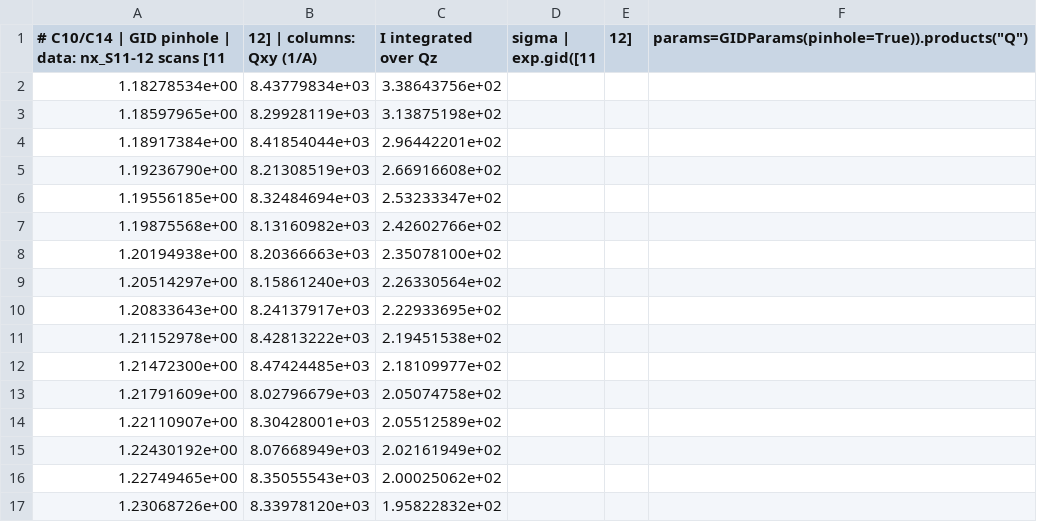
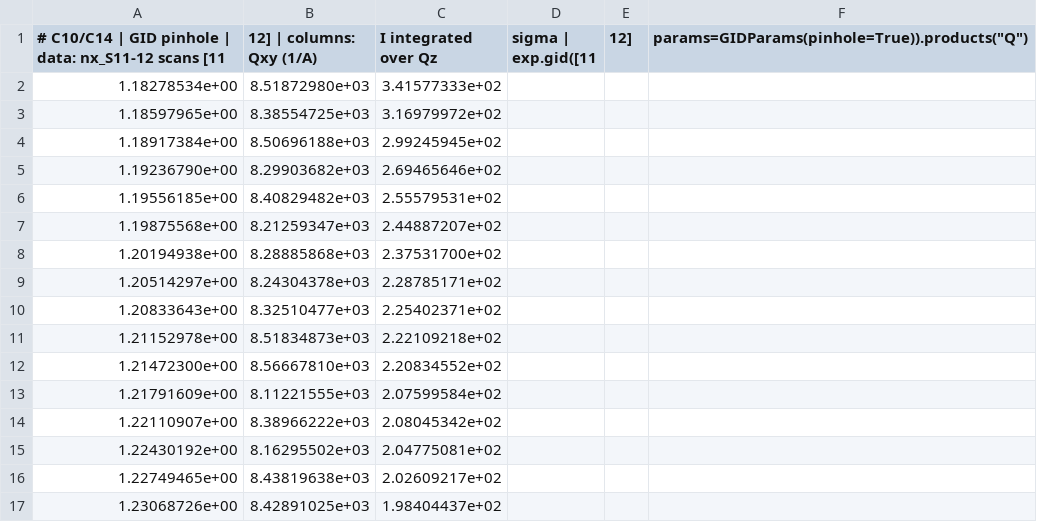
Before and after one commit to Dave-J-W/LSS_Reader2, a CSV file: docs/comparisons_data/C10_gid_nx_S11-12_pinhole_qxy.csv, drawn as a sheet; only a part is shown; the diff covers the shown part only.

```diff
--- a/docs/comparisons_data/C10_gid_nx_S11-12_pinhole_qxy.csv
+++ b/docs/comparisons_data/C10_gid_nx_S11-12_pinhole_qxy.csv
@@ -1,17 +1,17 @@
 # C10/C14 | GID pinhole | data: nx_S11-12 scans [11, 12] | columns: Qxy (1/A), I integrated over Qz, sigma | exp.gid([11, 12], params=GIDParams(pinhole=True)).products("Q")
-1.18278534e+00,8.43779834e+03,3.38643756e+02
-1.18597965e+00,8.29928119e+03,3.13875198e+02
-1.18917384e+00,8.41854044e+03,2.96442201e+02
-1.19236790e+00,8.21308519e+03,2.66916608e+02
-1.19556185e+00,8.32484694e+03,2.53233347e+02
-1.19875568e+00,8.13160982e+03,2.42602766e+02
-1.20194938e+00,8.20366663e+03,2.35078100e+02
-1.20514297e+00,8.15861240e+03,2.26330564e+02
-1.20833643e+00,8.24137917e+03,2.22933695e+02
-1.21152978e+00,8.42813222e+03,2.19451538e+02
-1.21472300e+00,8.47424485e+03,2.18109977e+02
-1.21791609e+00,8.02796679e+03,2.05074758e+02
-1.22110907e+00,8.30428001e+03,2.05512589e+02
-1.22430192e+00,8.07668949e+03,2.02161949e+02
-1.22749465e+00,8.35055543e+03,2.00025062e+02
-1.23068726e+00,8.33978120e+03,1.95822832e+02
+1.18278534e+00,8.51872980e+03,3.41577333e+02
+1.18597965e+00,8.38554725e+03,3.16979972e+02
+1.18917384e+00,8.50696188e+03,2.99245945e+02
+1.19236790e+00,8.29903682e+03,2.69465646e+02
+1.19556185e+00,8.40829482e+03,2.55579531e+02
+1.19875568e+00,8.21259347e+03,2.44887207e+02
+1.20194938e+00,8.28885868e+03,2.37531700e+02
+1.20514297e+00,8.24304378e+03,2.28785171e+02
+1.20833643e+00,8.32510477e+03,2.25402371e+02
+1.21152978e+00,8.51834873e+03,2.22109218e+02
+1.21472300e+00,8.56667810e+03,2.20834552e+02
+1.21791609e+00,8.11221555e+03,2.07599584e+02
+1.22110907e+00,8.38966222e+03,2.08045342e+02
+1.22430192e+00,8.16295502e+03,2.04775081e+02
+1.22749465e+00,8.43819638e+03,2.02609217e+02
+1.23068726e+00,8.42891025e+03,1.98404437e+02
```
Also changed, not shown: 94 edited cells elsewhere in this file, docs/comparisons_data/C10_gid_nx_S11-12_pinhole_qz.csv, docs/comparisons_data/C11_gid_nx_S11-12_pinhole_258mm_qxy.csv, 29 other files.
